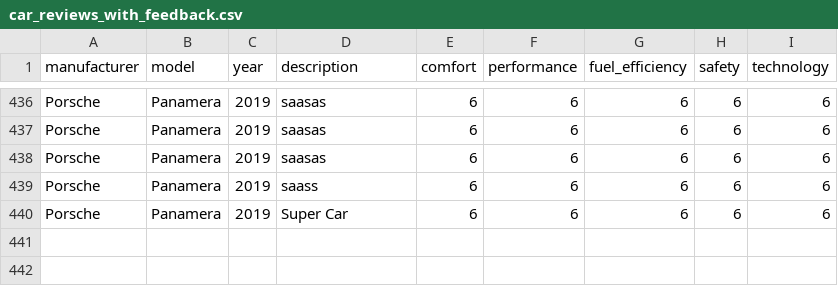
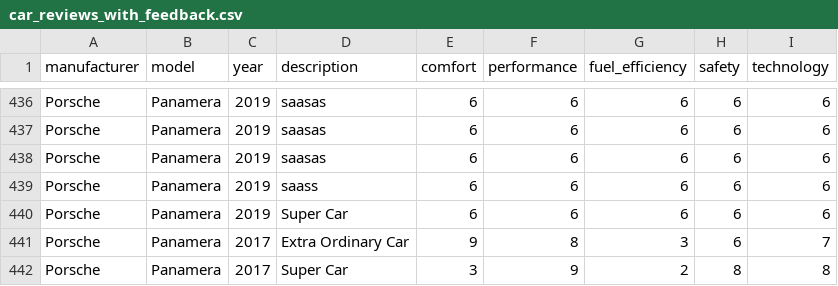
Before and after one commit to Alphin2002paul/Adam_Automotive_Django, a CSV file: AdamAuto/Users/car_reviews_with_feedback.csv, drawn as a sheet; only a part is shown, gaps mark what is left out.

```diff
--- a/AdamAuto/Users/car_reviews_with_feedback.csv
+++ b/AdamAuto/Users/car_reviews_with_feedback.csv
@@ -440 +440,3 @@ Porsche,Panamera,2019,saass,6,6,6,6,6
 Porsche,Panamera,2019,Super Car,6,6,6,6,6
+Porsche,Panamera,2017,Extra Ordinary Car,9,8,3,6,7
+Porsche,Panamera,2017,Super Car,3,9,2,8,8
```
Also changed, not shown: 22 other files.
